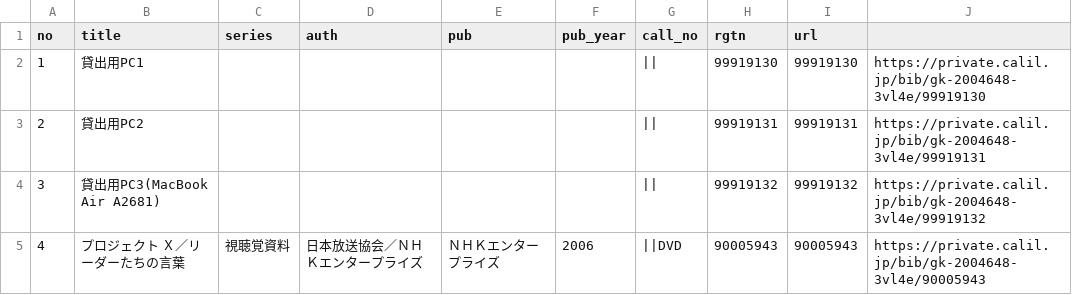
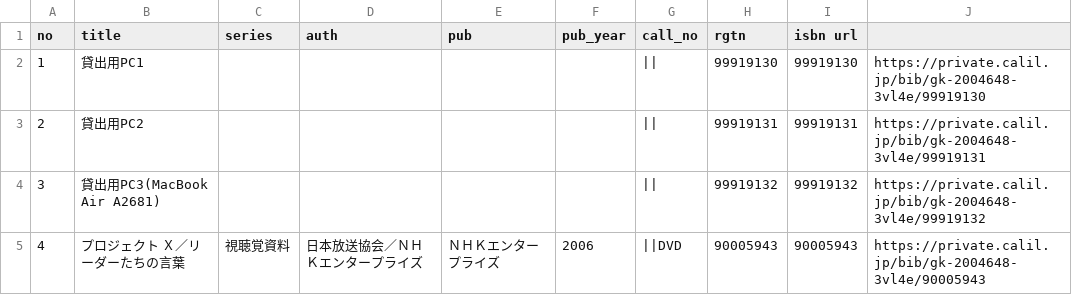
Before and after one commit to Matsunotakanori/listjs-tsv, a TSV file: current_dump.tsv, drawn as a sheet; only a part is shown.

Commit message:
Update current_dump.tsv

```diff
--- a/current_dump.tsv
+++ b/current_dump.tsv
@@ -1,2 +1,2 @@
-no 	 title 	 series 	 auth 	 pub 	 pub_year 	 call_no 	 rgtn 	 url
+no 	 title 	 series 	 auth 	 pub 	 pub_year 	 call_no 	 rgtn 	 isbn  url
 1	貸出用PC1					||	99919130	99919130	https://private.calil.jp/bib/gk-2004648-3vl4e/99919130
```
